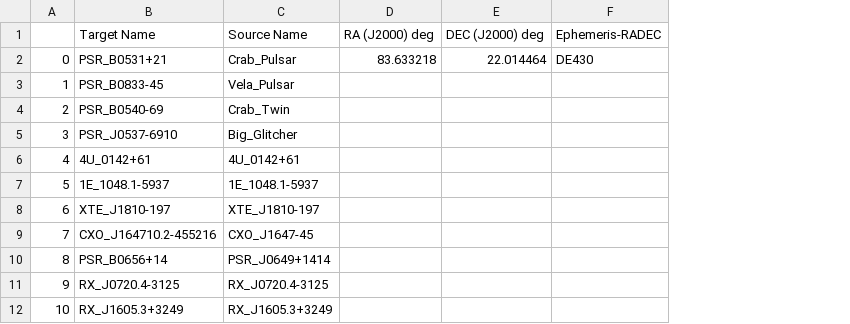
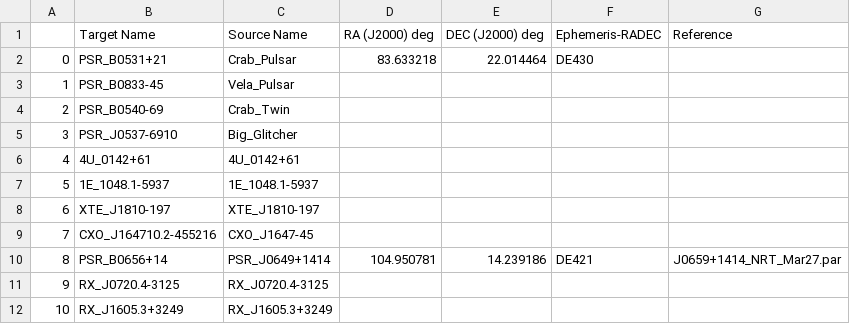
Before and after one commit to tenoto/nicerlib, a CSV file: scripts/data/nicer_pulsar_database_te180406.csv, drawn as a sheet; the diff names each change by its address in the sheet, - before the commit and + after, or states it on an @@ line.

Commit message:
database for pulasrs with RA, DEC, and references

```diff
--- a/scripts/data/nicer_pulsar_database_te180406.csv
+++ b/scripts/data/nicer_pulsar_database_te180406.csv
+column G (Reference), row 10: J0659+1414_NRT_Mar27.par
-D10 (RA (J2000) deg): (empty)
+D10 (RA (J2000) deg): 104.950781
-E10 (DEC (J2000) deg): (empty)
+E10 (DEC (J2000) deg): 14.239186
-F10 (Ephemeris-RADEC): (empty)
+F10 (Ephemeris-RADEC): DE421
```
